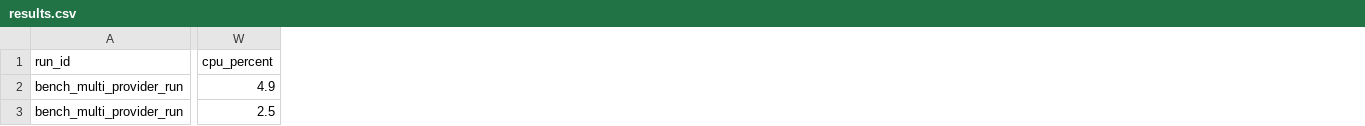
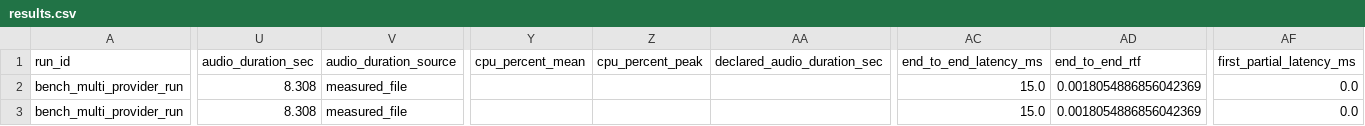
Before and after one commit to Fenixcrowlite/ros2_ASR, a CSV file: reports/benchmarks/bench_multi_provider_run/results.csv, drawn as a sheet; only a part is shown, gaps mark what is left out; removed rows and columns are numbered as before the commit, all else as after; the diff covers the shown part only; the diff names each change by its address in the sheet, - before the commit and + after, or states it on an @@ line.

Commit message:
Refactor benchmark cost calculation and update tests
- Updated the cost calculation in `test_benchmark_orchestrator.py` to use the audio duration for more accurate estimates.
- Adjusted assertions to use `pytest.approx` for floating-point comparisons.
- Enhanced AWS authentication tests in `test_aws_auth_validation.py` to cover non-SSO profiles and ensure correct handling of role credentials.
- Improved Hugging Face secret API tests to validate status and runtime readiness.
- Added new tests for Google secret status to handle invalid JSON and incomplete service account JSON.
- Updated runtime trace validation tests to include metrics semantics versioning.
- Refined UI components in benchmark and results pages to reflect updated metric names and improve clarity.
- Introduced a new module `asr_metrics/semantics.py` to centralize metric semantics and ensure consistency across benchmarks and runtime flows.

```diff
--- a/reports/benchmarks/bench_multi_provider_run/results.csv
+++ b/reports/benchmarks/bench_multi_provider_run/results.csv
+column U (audio_duration_sec), rows 2-3: 8.308 | 8.308
+column V (audio_duration_source), rows 2-3: measured_file | measured_file
-column W (cpu_percent), rows 2-3: 4.9 | 2.5
+column Y (cpu_percent_mean), empty
+column Z (cpu_percent_peak), empty
+column AA (declared_audio_duration_sec), empty
+column AC (end_to_end_latency_ms), rows 2-3: 15.0 | 15.0
+column AD (end_to_end_rtf), rows 2-3: 0.0018054886856042369 | 0.0018054886856042369
+column AF (first_partial_latency_ms), rows 2-3: 0.0 | 0.0
```
Also changed, not shown: 16 added columns, 1 removed column and 6 edited cells elsewhere in this file, reports/benchmarks/bench_artifact_toggle/results.csv, reports/benchmarks/bench_component_run/results.csv, 57 other files.
